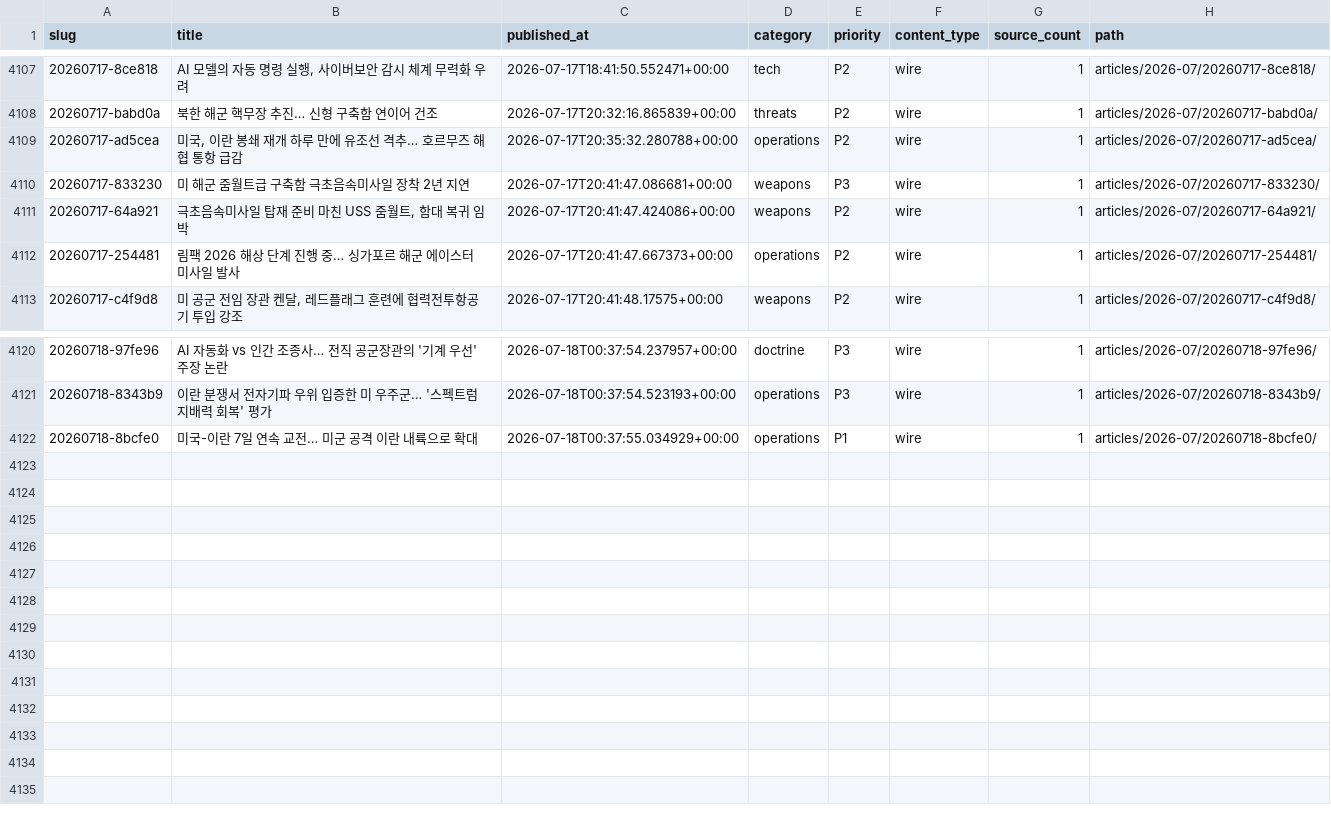
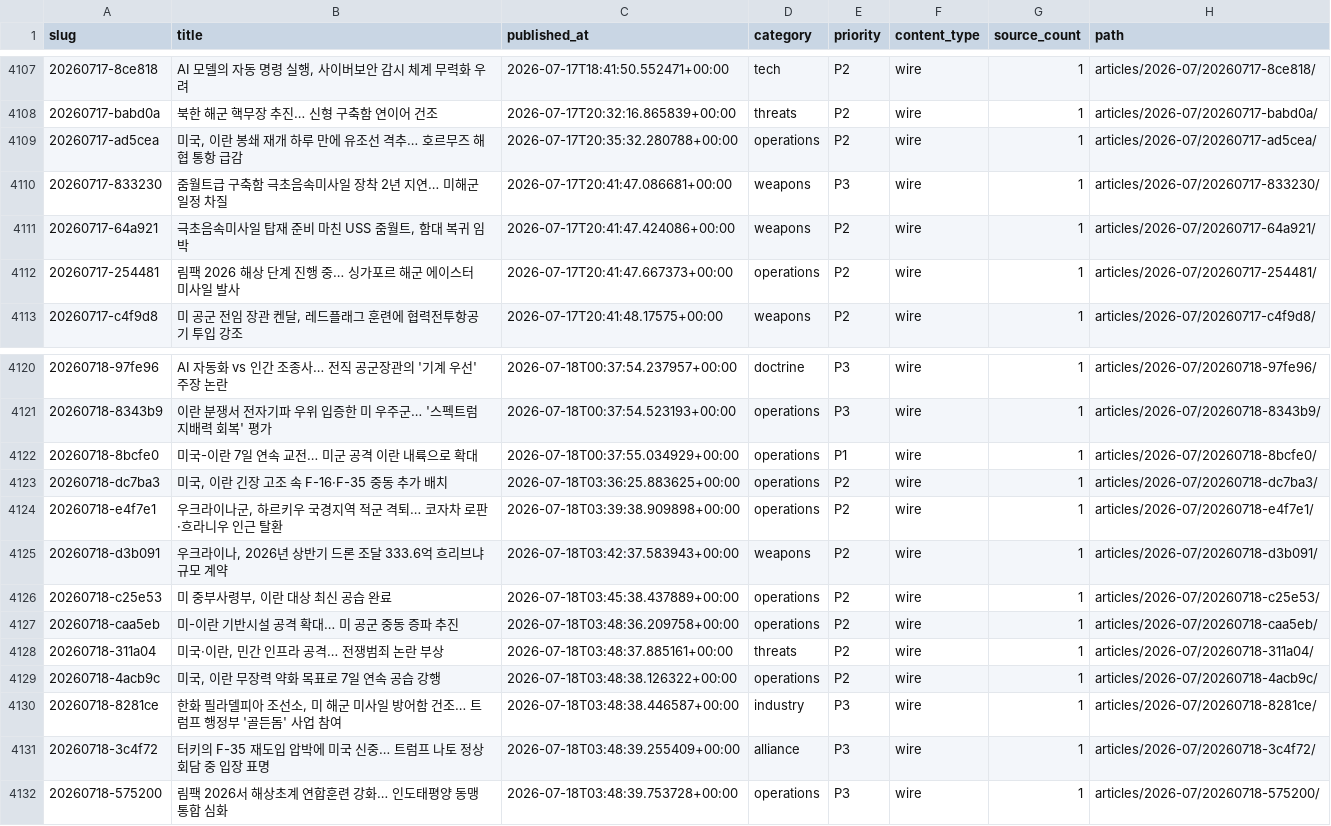
Before and after one commit to CombatSociety/data, a CSV file: index.csv, drawn as a sheet; only a part is shown, gaps mark what is left out.

Commit message:
mirror: 4131 articles + 75 briefs @ 2026-07-18 13:15 KST

```diff
--- a/index.csv
+++ b/index.csv
@@ -4109,3 +4109,3 @@ slug,title,published_at,category,priority,content_type,source_count,path
 20260717-ad5cea,"미국, 이란 봉쇄 재개 하루 만에 유조선 격추… 호르무즈 해협 통항 급감",2026-07-17T20:35:32.280788+00:00,operations,P2,wire,1,articles/2026-07/20260717-ad5cea/
-20260717-833230,미 해군 줌월트급 구축함 극초음속미사일 장착 2년 지연,2026-07-17T20:41:47.086681+00:00,weapons,P3,wire,1,articles/2026-07/20260717-833230/
+20260717-833230,줌월트급 구축함 극초음속미사일 장착 2년 지연… 미해군 일정 차질,2026-07-17T20:41:47.086681+00:00,weapons,P3,wire,1,articles/2026-07/20260717-833230/
 20260717-64a921,"극초음속미사일 탑재 준비 마친 USS 줌월트, 함대 복귀 임박",2026-07-17T20:41:47.424086+00:00,weapons,P2,wire,1,articles/2026-07/20260717-64a921/
@@ -4122 +4122,11 @@ slug,title,published_at,category,priority,content_type,source_count,path
 20260718-8bcfe0,미국-이란 7일 연속 교전… 미군 공격 이란 내륙으로 확대,2026-07-18T00:37:55.034929+00:00,operations,P1,wire,1,articles/2026-07/20260718-8bcfe0/
+20260718-dc7ba3,"미국, 이란 긴장 고조 속 F-16·F-35 중동 추가 배치",2026-07-18T03:36:25.883625+00:00,operations,P2,wire,1,articles/2026-07/20260718-dc7ba3/
+20260718-e4f7e1,"우크라이나군, 하르키우 국경지역 적군 격퇴… 코자차 로판·흐라니우 인근 탈환",2026-07-18T03:39:38.909898+00:00,operations,P2,wire,1,articles/2026-07/20260718-e4f7e1/
+20260718-d3b091,"우크라이나, 2026년 상반기 드론 조달 333.6억 흐리브냐 규모 계약",2026-07-18T03:42:37.583943+00:00,weapons,P2,wire,1,articles/2026-07/20260718-d3b091/
+20260718-c25e53,"미 중부사령부, 이란 대상 최신 공습 완료",2026-07-18T03:45:38.437889+00:00,operations,P2,wire,1,articles/2026-07/20260718-c25e53/
+20260718-caa5eb,미-이란 기반시설 공격 확대… 미 공군 중동 증파 추진,2026-07-18T03:48:36.209758+00:00,operations,P2,wire,1,articles/2026-07/20260718-caa5eb/
+20260718-311a04,"미국·이란, 민간 인프라 공격… 전쟁범죄 논란 부상",2026-07-18T03:48:37.885161+00:00,threats,P2,wire,1,articles/2026-07/20260718-311a04/
+20260718-4acb9c,"미국, 이란 무장력 약화 목표로 7일 연속 공습 강행",2026-07-18T03:48:38.126322+00:00,operations,P2,wire,1,articles/2026-07/20260718-4acb9c/
+20260718-8281ce,"한화 필라델피아 조선소, 미 해군 미사일 방어함 건조… 트럼프 행정부 '골든돔' 사업 참여",2026-07-18T03:48:38.446587+00:00,industry,P3,wire,1,articles/2026-07/20260718-8281ce/
+20260718-3c4f72,터키의 F-35 재도입 압박에 미국 신중… 트럼프 나토 정상회담 중 입장 표명,2026-07-18T03:48:39.255409+00:00,alliance,P3,wire,1,articles/2026-07/20260718-3c4f72/
+20260718-575200,림팩 2026서 해상초계 연합훈련 강화… 인도태평양 동맹 통합 심화,2026-07-18T03:48:39.753728+00:00,operations,P3,wire,1,articles/2026-07/20260718-575200/
```
Also changed, not shown: 33 other files.
